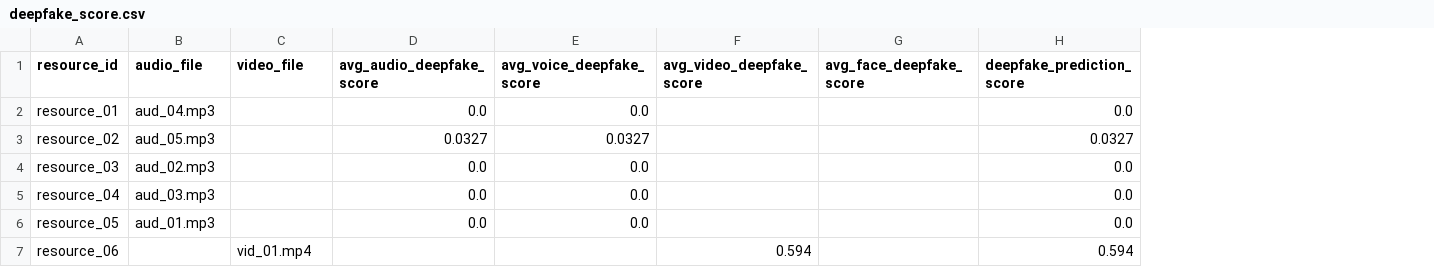
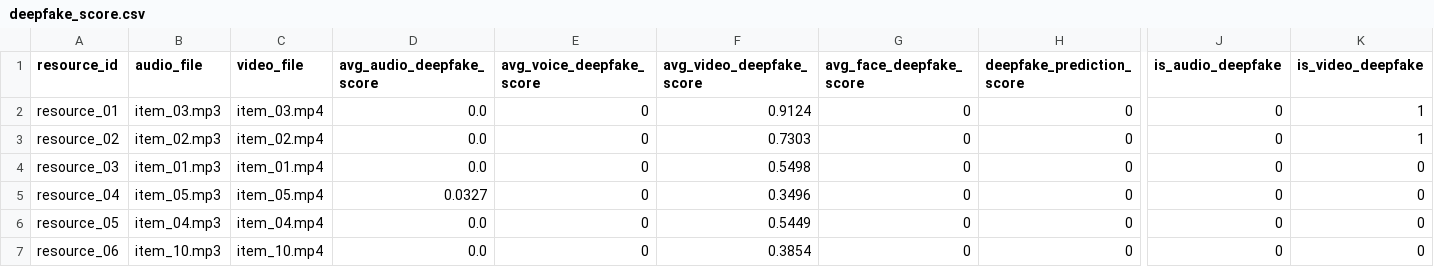
Before and after one commit to ThanusiyanS/FYP_Phantom_Vision, a CSV file: backend/deepfake_detection/deepfake_score.csv, drawn as a sheet; only a part is shown, gaps mark what is left out; the diff covers the shown part only; the diff names each change by its address in the sheet, - before the commit and + after, or states it on an @@ line.

```diff
--- a/backend/deepfake_detection/deepfake_score.csv
+++ b/backend/deepfake_detection/deepfake_score.csv
+column J (is_audio_deepfake), rows 2-7: all 0
+column K (is_video_deepfake), rows 2-7: 1 | 1 | 0 | 0 | 0 | 0
-B2 (audio_file): aud_04.mp3
+B2 (audio_file): item_03.mp3
-C2 (video_file): (empty)
+C2 (video_file): item_03.mp4
-E2 (avg_voice_deepfake_score): 0.0
+E2 (avg_voice_deepfake_score): 0
-F2 (avg_video_deepfake_score): (empty)
+F2 (avg_video_deepfake_score): 0.9124
-G2:G7 (avg_face_deepfake_score): (empty)
+G2:G7 (avg_face_deepfake_score): 0
-H2 (deepfake_prediction_score): 0.0
+H2 (deepfake_prediction_score): 0
-B3 (audio_file): aud_05.mp3
+B3 (audio_file): item_02.mp3
-C3 (video_file): (empty)
+C3 (video_file): item_02.mp4
-D3 (avg_audio_deepfake_score): 0.0327
+D3 (avg_audio_deepfake_score): 0.0
-E3 (avg_voice_deepfake_score): 0.0327
+E3 (avg_voice_deepfake_score): 0
-F3 (avg_video_deepfake_score): (empty)
+F3 (avg_video_deepfake_score): 0.7303
-H3 (deepfake_prediction_score): 0.0327
+H3 (deepfake_prediction_score): 0
-B4 (audio_file): aud_02.mp3
+B4 (audio_file): item_01.mp3
-C4 (video_file): (empty)
+C4 (video_file): item_01.mp4
-E4:E6 (avg_voice_deepfake_score): 0.0
+E4:E6 (avg_voice_deepfake_score): 0
-F4 (avg_video_deepfake_score): (empty)
+F4 (avg_video_deepfake_score): 0.5498
-H4:H6 (deepfake_prediction_score): 0.0
+H4:H6 (deepfake_prediction_score): 0
-B5 (audio_file): aud_03.mp3
+B5 (audio_file): item_05.mp3
-C5 (video_file): (empty)
+C5 (video_file): item_05.mp4
-D5 (avg_audio_deepfake_score): 0.0
+D5 (avg_audio_deepfake_score): 0.0327
-F5 (avg_video_deepfake_score): (empty)
+F5 (avg_video_deepfake_score): 0.3496
-B6 (audio_file): aud_01.mp3
+B6 (audio_file): item_04.mp3
-C6 (video_file): (empty)
+C6 (video_file): item_04.mp4
-F6 (avg_video_deepfake_score): (empty)
+F6 (avg_video_deepfake_score): 0.5449
-B7 (audio_file): (empty)
+B7 (audio_file): item_10.mp3
-C7 (video_file): vid_01.mp4
+C7 (video_file): item_10.mp4
-D7 (avg_audio_deepfake_score): (empty)
+D7 (avg_audio_deepfake_score): 0.0
-E7 (avg_voice_deepfake_score): (empty)
+E7 (avg_voice_deepfake_score): 0
-F7 (avg_video_deepfake_score): 0.594
+F7 (avg_video_deepfake_score): 0.3854
-H7 (deepfake_prediction_score): 0.594
+H7 (deepfake_prediction_score): 0
```
Also changed, not shown: 31 edited cells elsewhere in this file, 18 other files.
